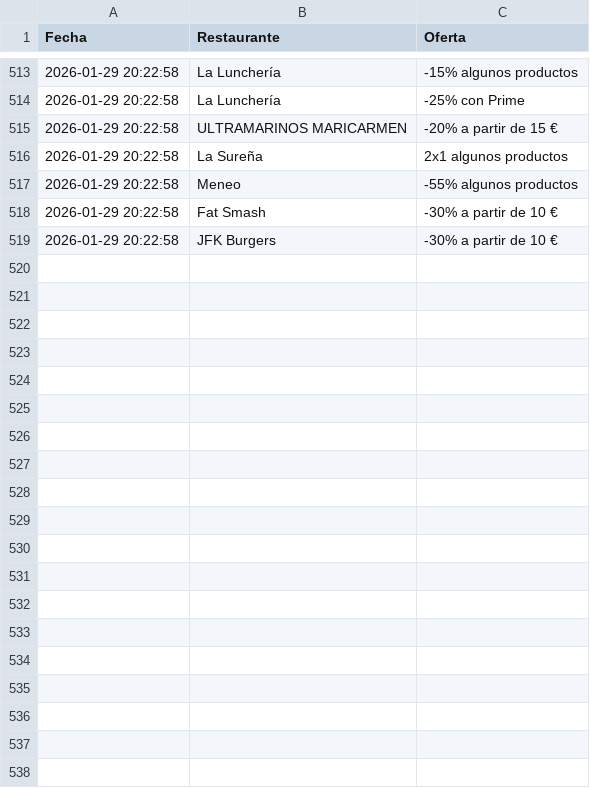
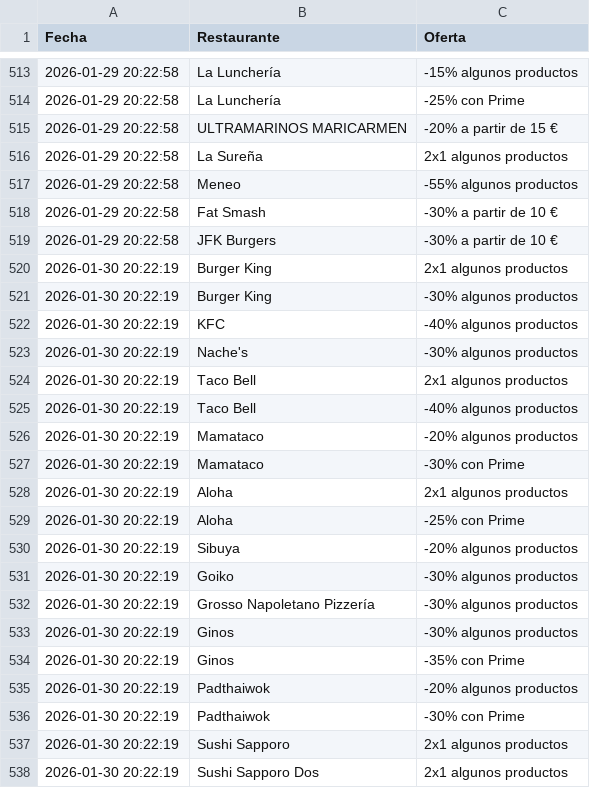
Before and after one commit to adripalenzuela/glovo-scraper, a CSV file: historial_ofertas.csv, drawn as a sheet; only a part is shown, gaps mark what is left out; the diff covers the shown part only.

Commit message:
Actualización diaria de ofertas

```diff
--- a/historial_ofertas.csv
+++ b/historial_ofertas.csv
@@ -519 +519,20 @@ Fecha,Restaurante,Oferta
 2026-01-29 20:22:58,JFK Burgers,-30% a partir de 10 €
+2026-01-30 20:22:19,Burger King,2x1 algunos productos
+2026-01-30 20:22:19,Burger King,-30% algunos productos
+2026-01-30 20:22:19,KFC,-40% algunos productos
+2026-01-30 20:22:19,Nache's,-30% algunos productos
+2026-01-30 20:22:19,Taco Bell,2x1 algunos productos
+2026-01-30 20:22:19,Taco Bell,-40% algunos productos
+2026-01-30 20:22:19,Mamataco,-20% algunos productos
+2026-01-30 20:22:19,Mamataco,-30% con Prime
+2026-01-30 20:22:19,Aloha,2x1 algunos productos
+2026-01-30 20:22:19,Aloha,-25% con Prime
+2026-01-30 20:22:19,Sibuya,-20% algunos productos
+2026-01-30 20:22:19,Goiko,-30% algunos productos
+2026-01-30 20:22:19,Grosso Napoletano Pizzería,-30% algunos productos
+2026-01-30 20:22:19,Ginos,-30% algunos productos
+2026-01-30 20:22:19,Ginos,-35% con Prime
+2026-01-30 20:22:19,Padthaiwok,-20% algunos productos
+2026-01-30 20:22:19,Padthaiwok,-30% con Prime
+2026-01-30 20:22:19,Sushi Sapporo,2x1 algunos productos
+2026-01-30 20:22:19,Sushi Sapporo Dos,2x1 algunos productos
```
Also changed, not shown: 14 added rows elsewhere in this file.
